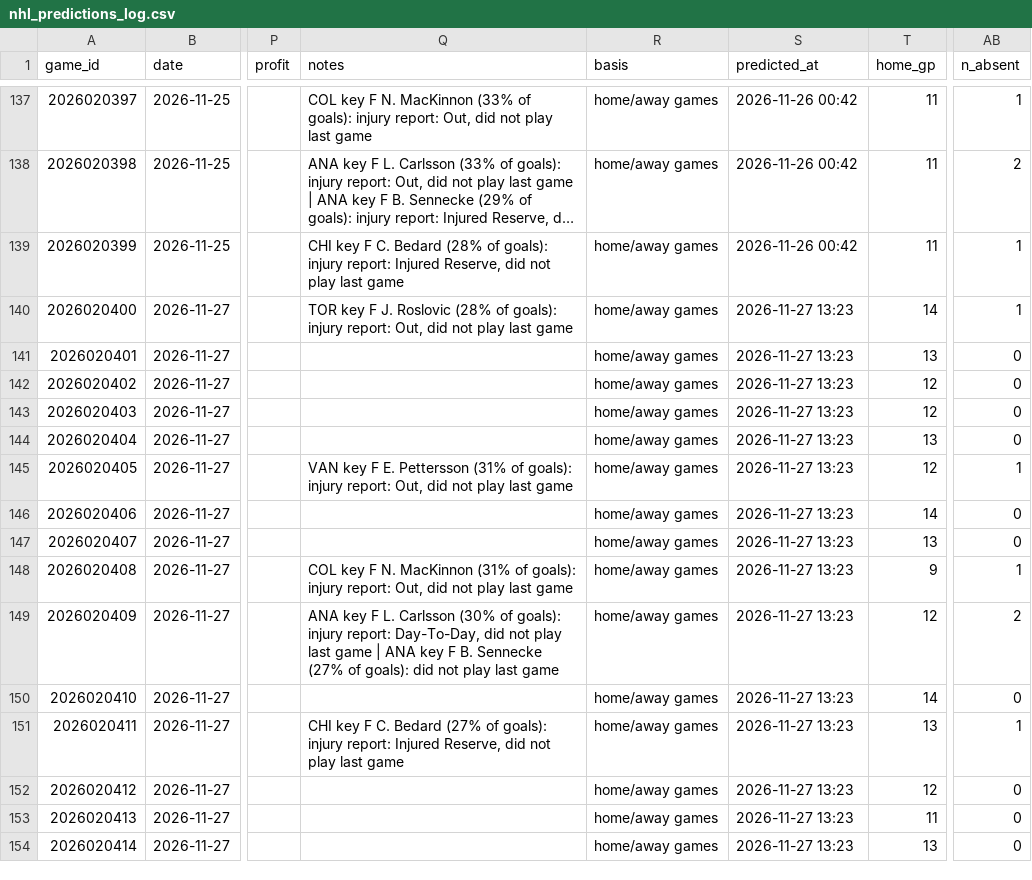
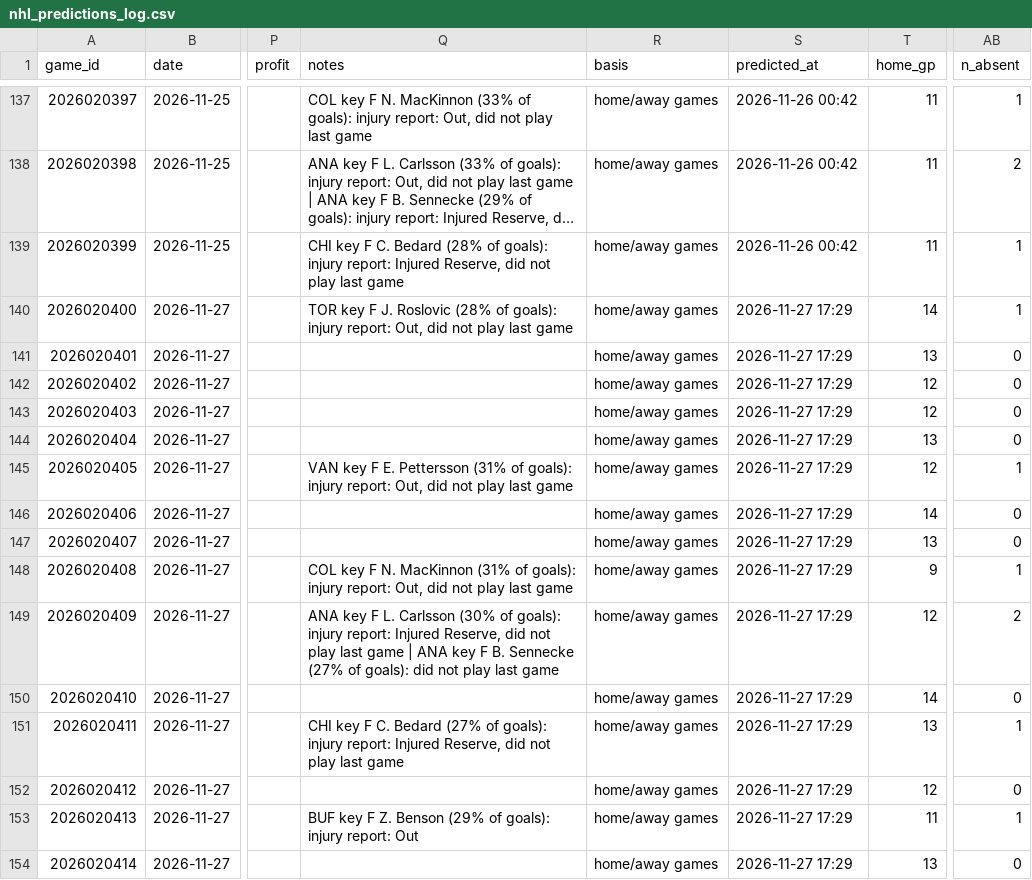
Before and after one commit to LiloGeno/nhl_periods, a CSV file: nhl_predictions_log.csv, drawn as a sheet; only a part is shown, gaps mark what is left out; long unchanged cells end in …; the diff names each change by its address in the sheet, - before the commit and + after, or states it on an @@ line.

```diff
--- a/nhl_predictions_log.csv
+++ b/nhl_predictions_log.csv
-S140:S154 (predicted_at): 2026-11-27 13:23
+S140:S154 (predicted_at): 2026-11-27 17:29
-Q149 (notes): …injury report: Day-To-Day, did not…
+Q149 (notes): …injury report: Injured Reserve, did not…
-Q153 (notes): (empty)
+Q153 (notes): BUF key F Z. Benson (29% of goals): injury report: Out
-AB153 (n_absent): 0
+AB153 (n_absent): 1
```
Also changed, not shown: 3 other files.
